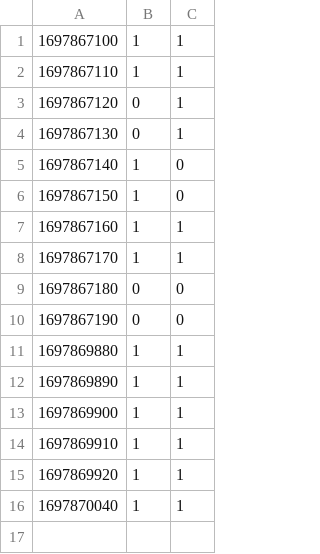
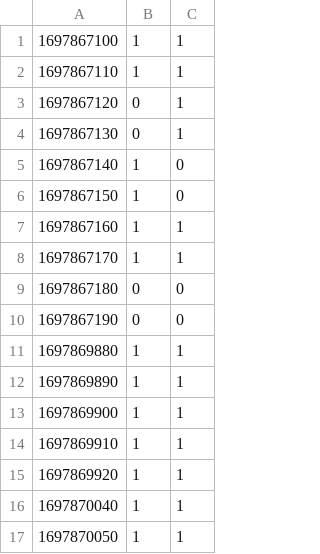
Before and after one commit to cs370team/cs370team.github.io, a CSV file: data.csv, drawn as a sheet; the diff names each change by its address in the sheet, - before the commit and + after, or states it on an @@ line.

Commit message:
Update

```diff
--- a/data.csv
+++ b/data.csv
+row 17: 1697870050 | 1 | 1
```
